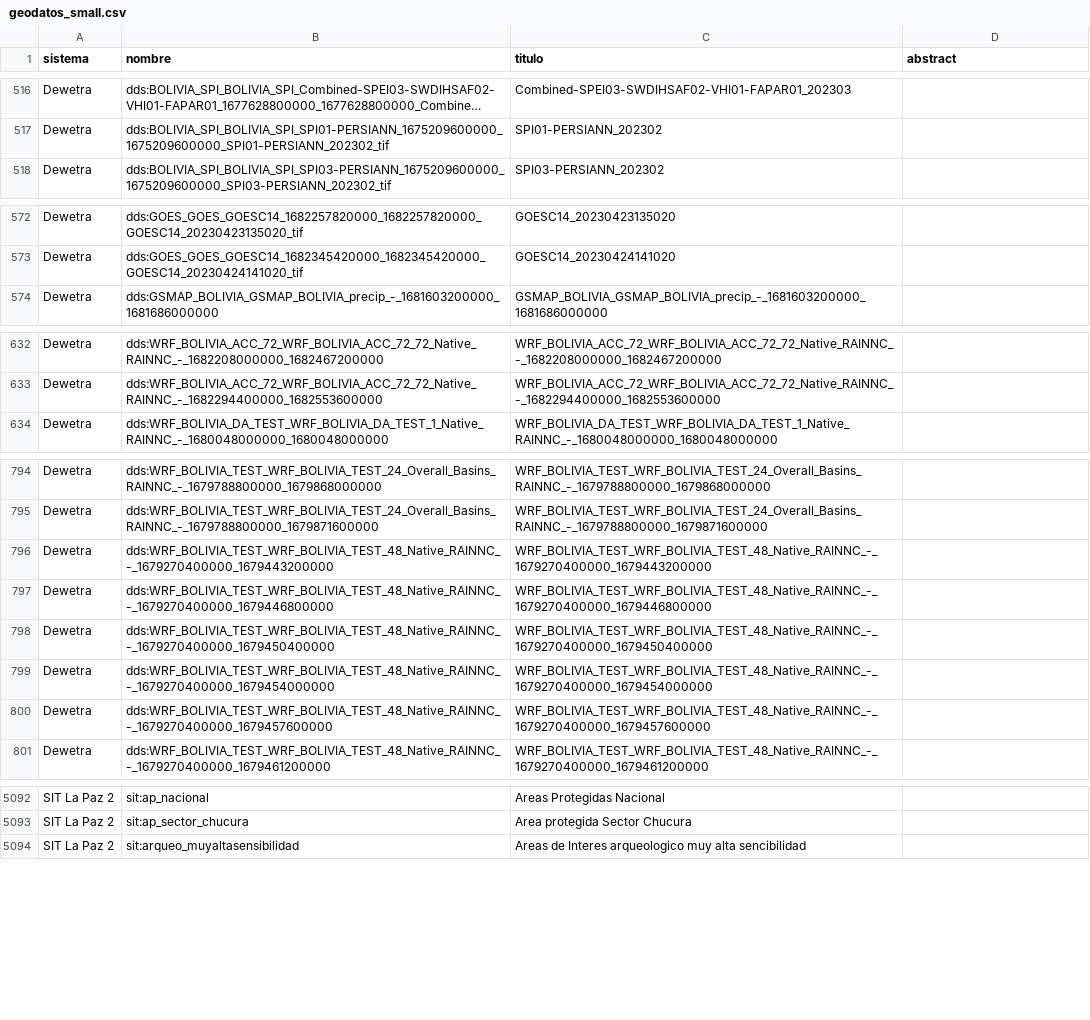
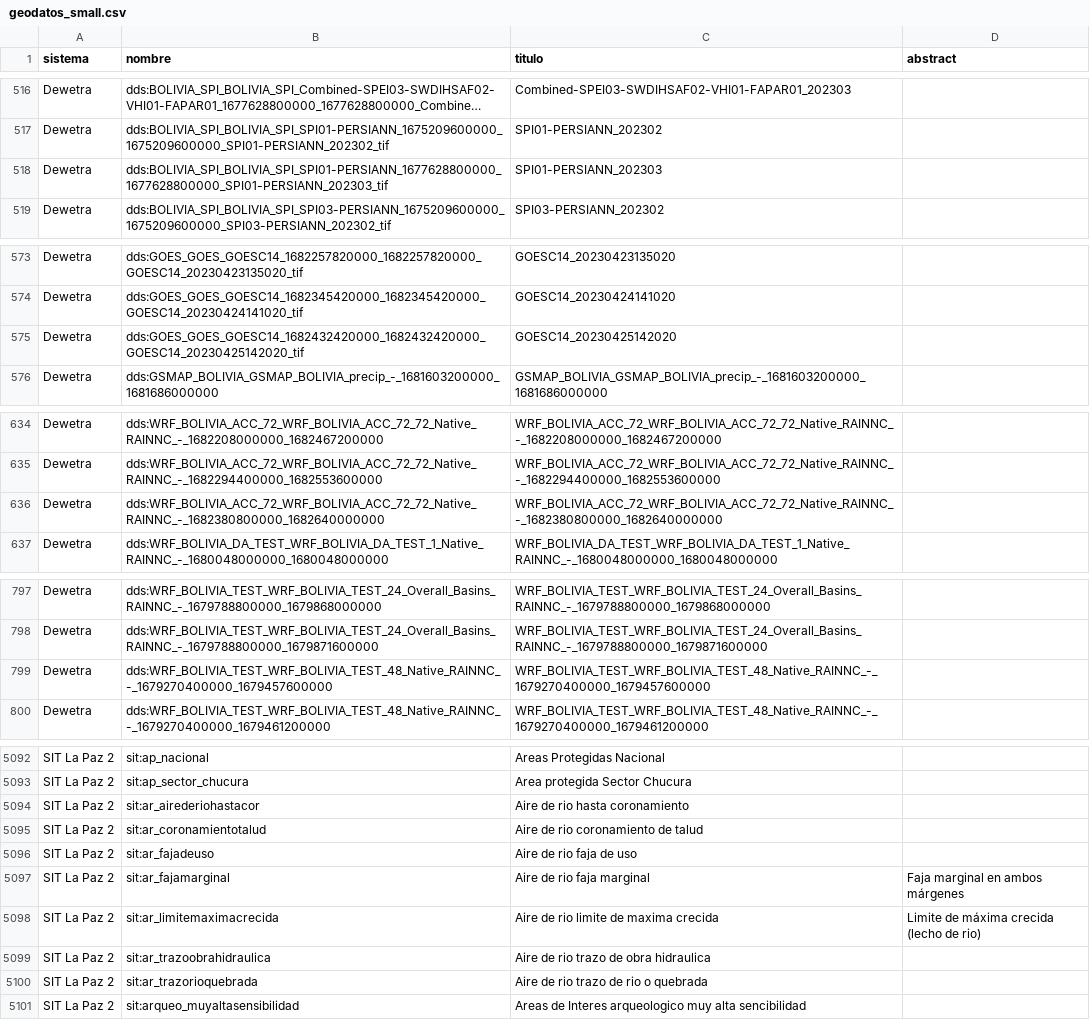
Before and after one commit to mauforonda/geodatos, a CSV file: geodatos_small.csv, drawn as a sheet; only a part is shown, gaps mark what is left out; long unchanged cells end in …; removed rows and columns are numbered as before the commit, all else as after; the diff covers the shown part only; the diff names each change by its address in the sheet, - before the commit and + after, or states it on an @@ line.

```diff
--- a/geodatos_small.csv
+++ b/geodatos_small.csv
+row 518: Dewetra | dds:BOLIVIA_SPI_BOLIVIA_SPI_SPI01-PERSIANN_1677628800000_1677628800000_SPI01-PERSIANN_202303_tif | SPI01-PERSIANN_202303
+row 575: Dewetra | dds:GOES_GOES_GOESC14_1682432420000_1682432420000_GOESC14_20230425142020_tif | GOESC14_20230425142020
+row 636: Dewetra | dds:WRF_BOLIVIA_ACC_72_WRF_BOLIVIA_ACC_72_72_Native_RAINNC_-_1682380800000_1682640000000 | WRF_BOLIVIA_ACC_72_WRF_BOLIVIA_ACC_72_72_Native_RAINNC_-_1682380800000_1682640000000
-row 796: Dewetra | dds:WRF_BOLIVIA_TEST_WRF_BOLIVIA_TEST_48_Native_RAINNC_-_1679270400000_1679443200000 | WRF_BOLIVIA_TEST_WRF_BOLIVIA_TEST_48_Native_RAINNC_-_1679270400000_1679443200000
-row 797: Dewetra | dds:WRF_BOLIVIA_TEST_WRF_BOLIVIA_TEST_48_Native_RAINNC_-_1679270400000_1679446800000 | WRF_BOLIVIA_TEST_WRF_BOLIVIA_TEST_48_Native_RAINNC_-_1679270400000_1679446800000
-row 798: Dewetra | dds:WRF_BOLIVIA_TEST_WRF_BOLIVIA_TEST_48_Native_RAINNC_-_1679270400000_1679450400000 | WRF_BOLIVIA_TEST_WRF_BOLIVIA_TEST_48_Native_RAINNC_-_1679270400000_1679450400000
-row 799: Dewetra | dds:WRF_BOLIVIA_TEST_WRF_BOLIVIA_TEST_48_Native_RAINNC_-_1679270400000_1679454000000 | WRF_BOLIVIA_TEST_WRF_BOLIVIA_TEST_48_Native_RAINNC_-_1679270400000_1679454000000
+row 5094: SIT La Paz 2 | sit:ar_airederiohastacor | Aire de rio hasta coronamiento
+row 5095: SIT La Paz 2 | sit:ar_coronamientotalud | Aire de rio coronamiento de talud
+row 5096: SIT La Paz 2 | sit:ar_fajadeuso | Aire de rio faja de uso
+row 5097: SIT La Paz 2 | sit:ar_fajamarginal | Aire de rio faja marginal | Faja marginal en ambos márgenes
+row 5098: SIT La Paz 2 | sit:ar_limitemaximacrecida | Aire de rio limite de maxima crecida | Limite de máxima crecida (lecho de rio)
+row 5099: SIT La Paz 2 | sit:ar_trazoobrahidraulica | Aire de rio trazo de obra hidraulica
+row 5100: SIT La Paz 2 | sit:ar_trazorioquebrada | Aire de rio trazo de rio o quebrada
```
Also changed, not shown: 1 added row elsewhere in this file, 1 other file.
